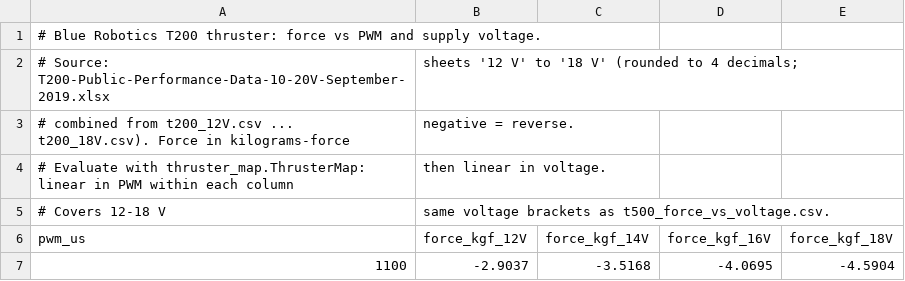
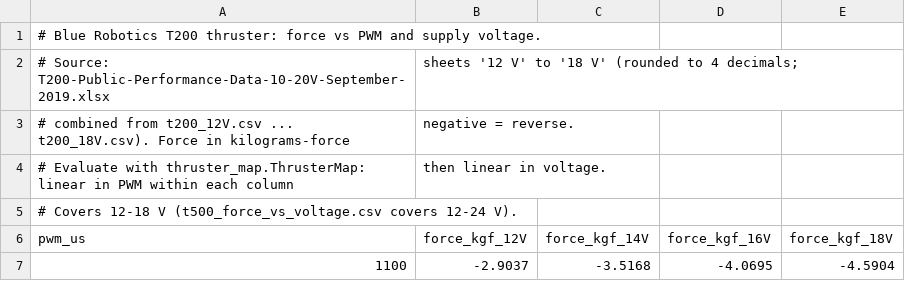
Before and after one commit to aris-space/project-polaris, a CSV file: scripts/sysid/thruster_curves/t200_force_vs_voltage.csv, drawn as a sheet; only a part is shown.

```diff
--- a/scripts/sysid/thruster_curves/t200_force_vs_voltage.csv
+++ b/scripts/sysid/thruster_curves/t200_force_vs_voltage.csv
@@ -4,3 +4,3 @@
 # Evaluate with thruster_map.ThrusterMap: linear in PWM within each column, then linear in voltage.
-# Covers 12-18 V, same voltage brackets as t500_force_vs_voltage.csv.
+# Covers 12-18 V (t500_force_vs_voltage.csv covers 12-24 V).
 pwm_us,force_kgf_12V,force_kgf_14V,force_kgf_16V,force_kgf_18V
```
Also changed, not shown: scripts/sysid/thruster_curves/t500_force_vs_voltage.csv, 6 other files.
